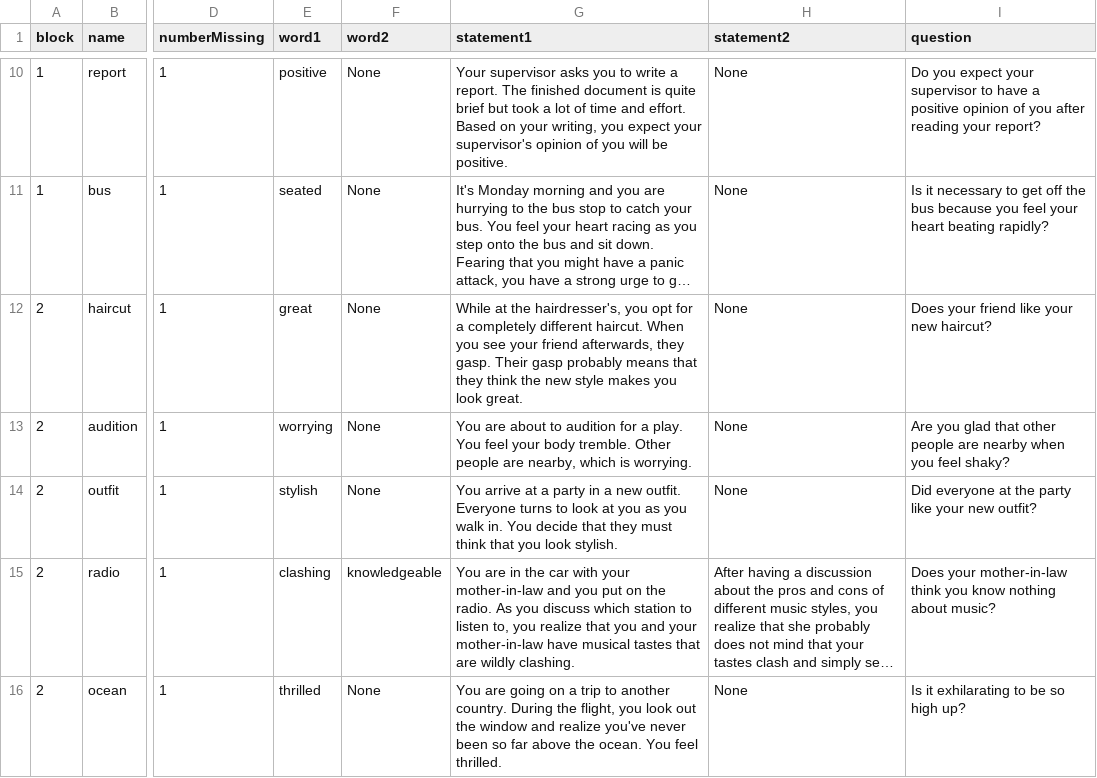
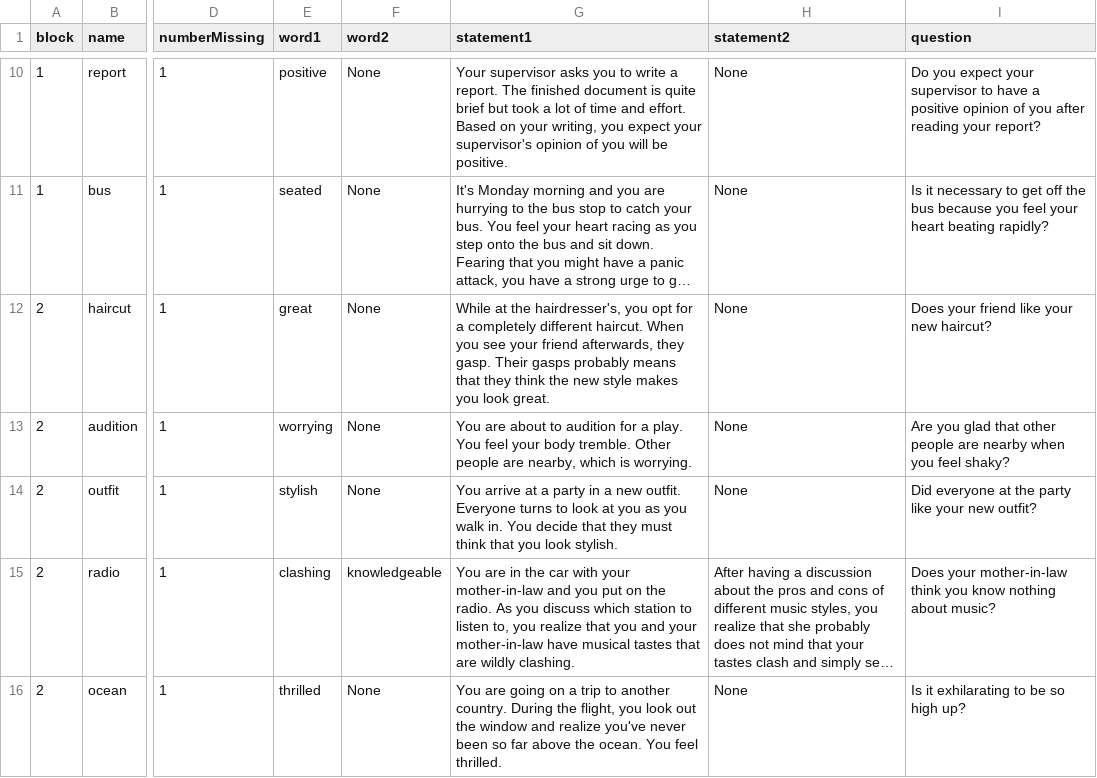
Before and after one commit to TeachmanLab/MT-Angular, a CSV file: src/assets/csv/firstSession.csv, drawn as a sheet; only a part is shown, gaps mark what is left out; long unchanged cells end in …; the diff names each change by its address in the sheet, - before the commit and + after, or states it on an @@ line.

Commit message:
Removed duplicated headers in vividness and flexible_thinking Cleaned up language in lemon and firstSession

```diff
--- a/src/assets/csv/firstSession.csv
+++ b/src/assets/csv/firstSession.csv
-G12 (statement1): …gasp. Their gasp probably means…
+G12 (statement1): …gasp. Their gasps probably means…
```
Also changed, not shown: 3 other files.
